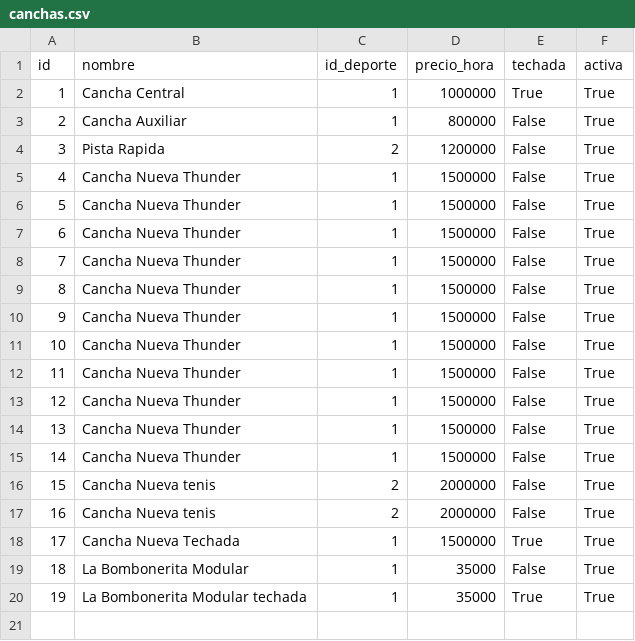
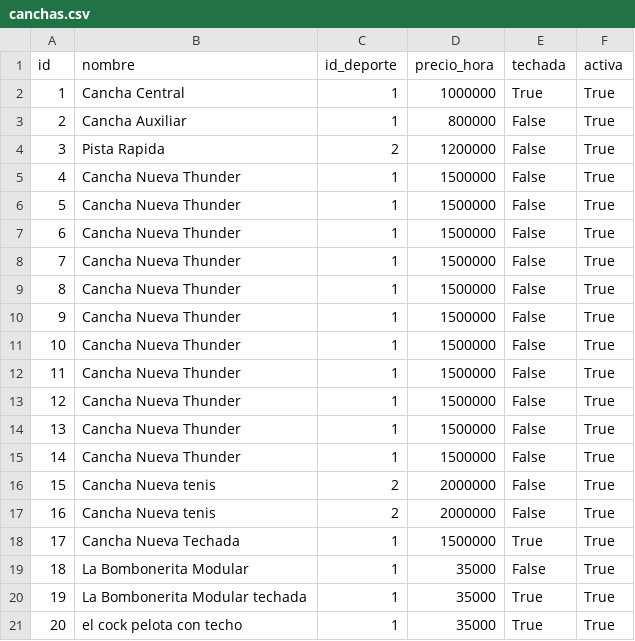
Before and after one commit to matijuanakion/TP2-introduccion-software, a CSV file: database/canchas.csv, drawn as a sheet.

```diff
--- a/database/canchas.csv
+++ b/database/canchas.csv
@@ -20 +20,2 @@ id,nombre,id_deporte,precio_hora,techada,activa
 19,La Bombonerita Modular techada,1,35000,True,True
+20,el cock pelota con techo,1,35000,True,True
```
Also changed, not shown: 10 other files.
